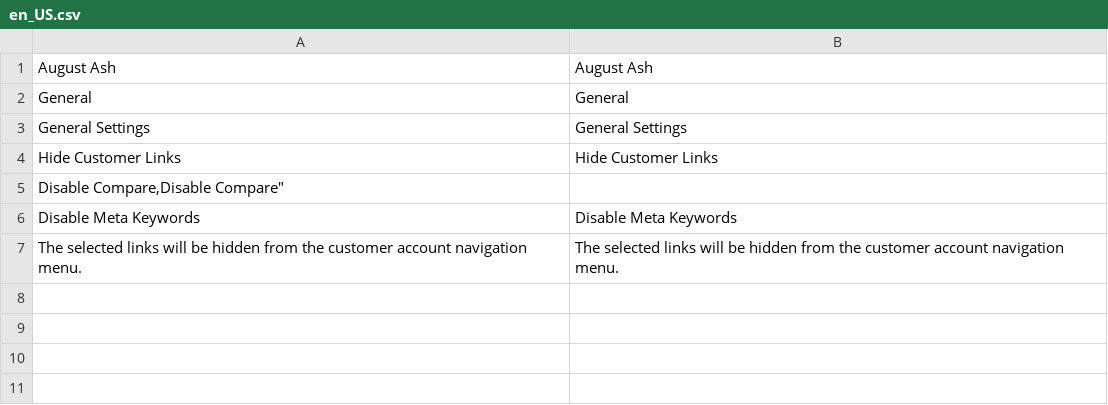
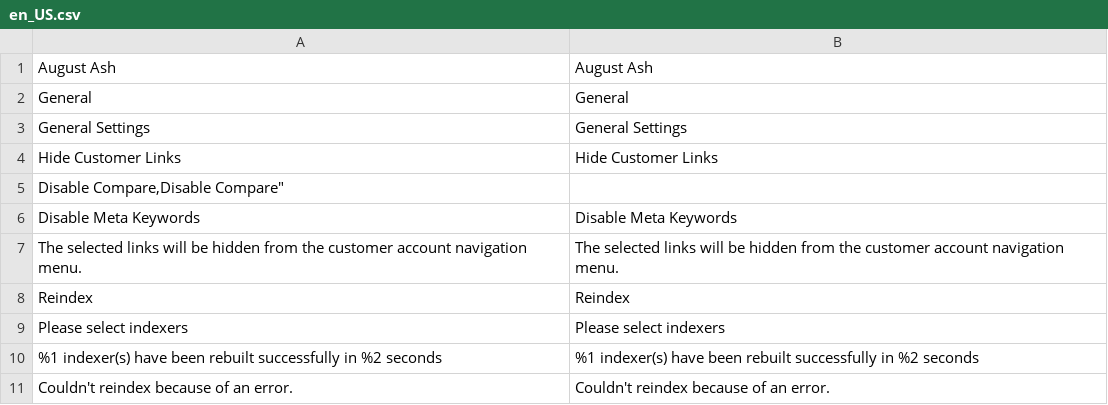
Before and after one commit to augustash/magento2-module-backend, a CSV file: i18n/en_US.csv, drawn as a sheet.

Commit message:
Adds ability to reindex from the admin Index Management screen

```diff
--- a/i18n/en_US.csv
+++ b/i18n/en_US.csv
@@ -7 +7,5 @@
 "The selected links will be hidden from the customer account navigation menu.","The selected links will be hidden from the customer account navigation menu."
+"Reindex","Reindex"
+"Please select indexers","Please select indexers"
+"%1 indexer(s) have been rebuilt successfully in %2 seconds","%1 indexer(s) have been rebuilt successfully in %2 seconds"
+"Couldn't reindex because of an error.","Couldn't reindex because of an error."
```
Also changed, not shown: 4 other files.
